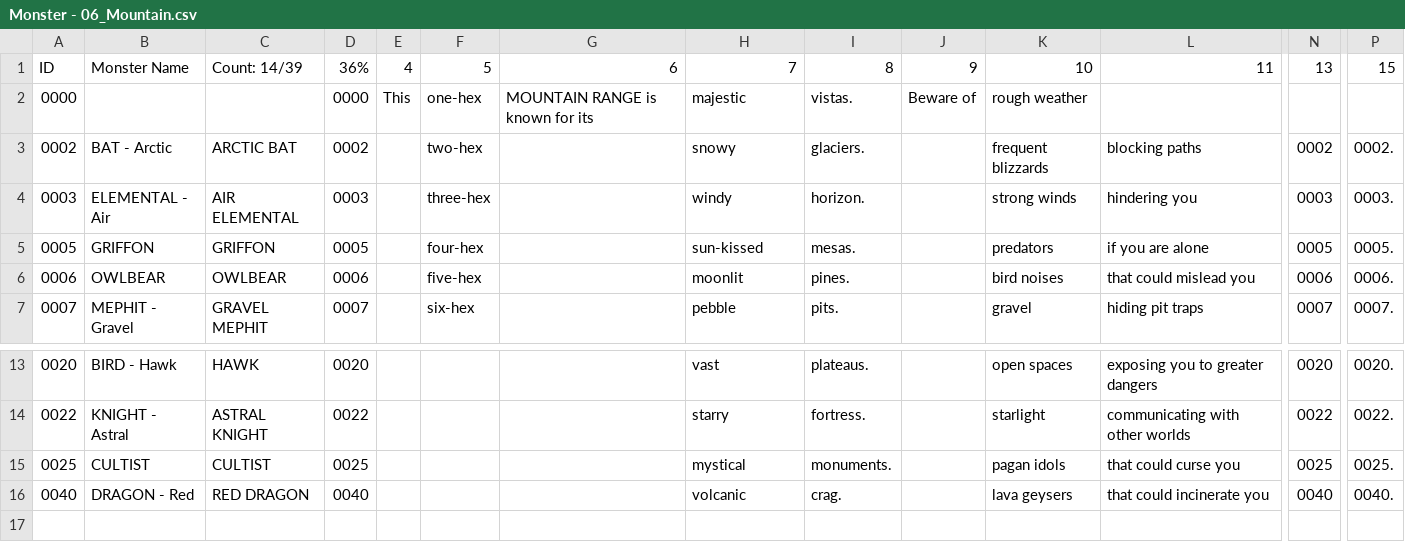
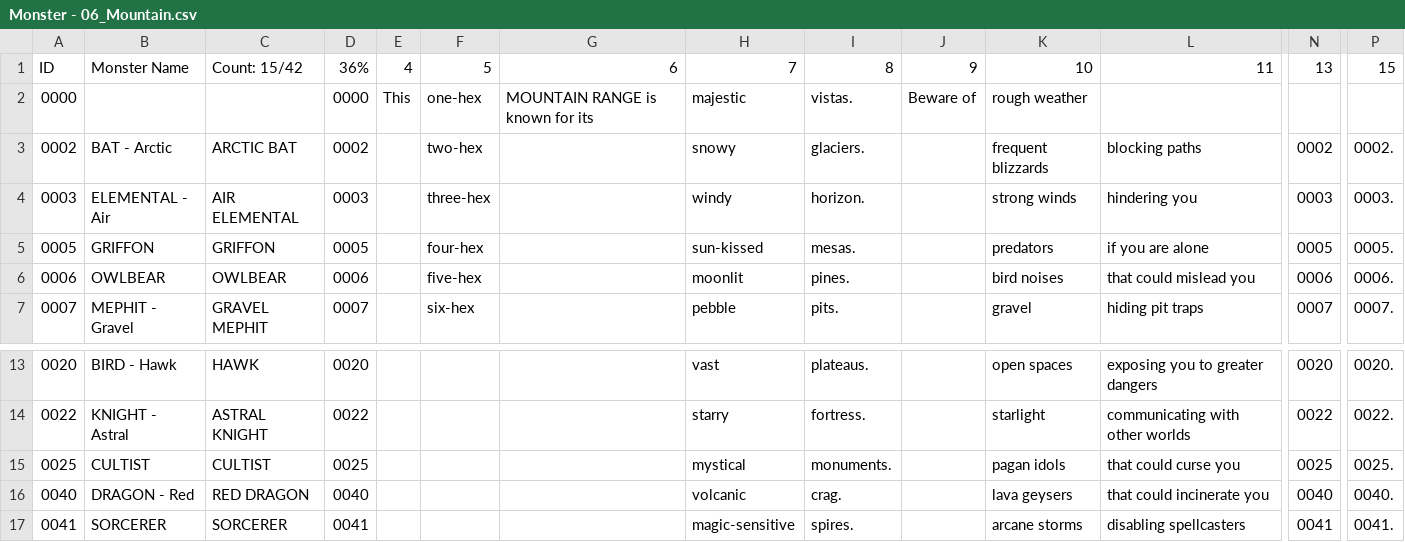
Before and after one commit to SaltyGoo/saltygoo.github.io, a CSV file: CSV/Monster - 06_Mountain.csv, drawn as a sheet; only a part is shown, gaps mark what is left out; rows hold the shown columns only; the diff names each change by its address in the sheet, - before the commit and + after, or states it on an @@ line.

```diff
--- a/CSV/Monster - 06_Mountain.csv
+++ b/CSV/Monster - 06_Mountain.csv
-C1: Count: 14/39
+C1: Count: 15/42
+row 17: 0041 | SORCERER | SORCERER | 0041 |  |  |  | magic-sensitive | spires. |  | arcane storms | disabling spellcasters | 0041 | 0041.
```
Also changed, not shown: CSV/Monster - 02_Desert.csv, CSV/Monster - 09_City.csv, 1 other file.
